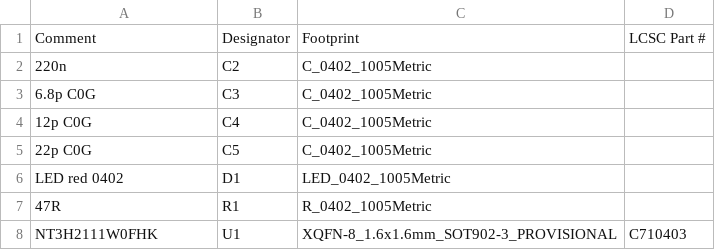
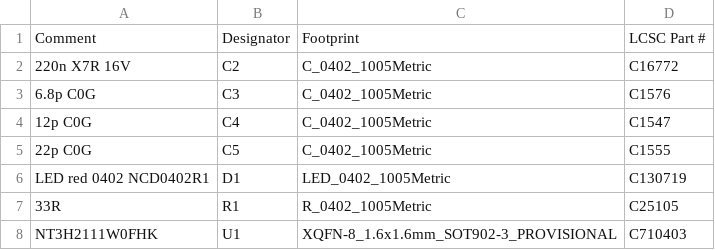
Before and after one commit to Gabrielgorithme/CNC-Business-card-, a CSV file: pcb/revA/out/hybrid_card_revA_BOM_JLC.csv, drawn as a sheet.

```diff
--- a/pcb/revA/out/hybrid_card_revA_BOM_JLC.csv
+++ b/pcb/revA/out/hybrid_card_revA_BOM_JLC.csv
@@ -1,8 +1,8 @@
 Comment,Designator,Footprint,LCSC Part #
-220n,C2,C_0402_1005Metric,
-6.8p C0G,C3,C_0402_1005Metric,
-12p C0G,C4,C_0402_1005Metric,
-22p C0G,C5,C_0402_1005Metric,
-LED red 0402,D1,LED_0402_1005Metric,
-47R,R1,R_0402_1005Metric,
+220n X7R 16V,C2,C_0402_1005Metric,C16772
+6.8p C0G,C3,C_0402_1005Metric,C1576
+12p C0G,C4,C_0402_1005Metric,C1547
+22p C0G,C5,C_0402_1005Metric,C1555
+LED red 0402 NCD0402R1,D1,LED_0402_1005Metric,C130719
+33R,R1,R_0402_1005Metric,C25105
 NT3H2111W0FHK,U1,XQFN-8_1.6x1.6mm_SOT902-3_PROVISIONAL,C710403
```
Also changed, not shown: 13 other files.
